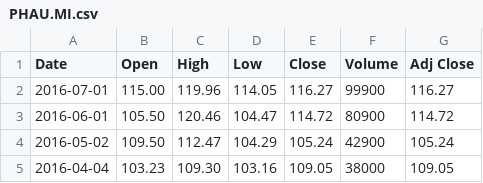
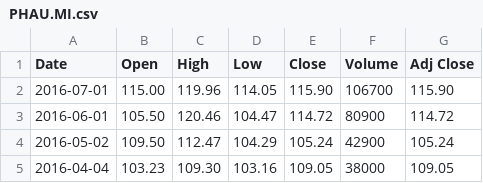
Before and after one commit to oursgamemf/i-Ticker, a CSV file: i-TK/PHAU.MI.csv, drawn as a sheet; only a part is shown.

```diff
--- a/i-TK/PHAU.MI.csv
+++ b/i-TK/PHAU.MI.csv
@@ -1,3 +1,3 @@
 Date,Open,High,Low,Close,Volume,Adj Close
-2016-07-01,115.00,119.96,114.05,116.27,99900,116.27
+2016-07-01,115.00,119.96,114.05,115.90,106700,115.90
 2016-06-01,105.50,120.46,104.47,114.72,80900,114.72
```
Also changed, not shown: 4 other files.
